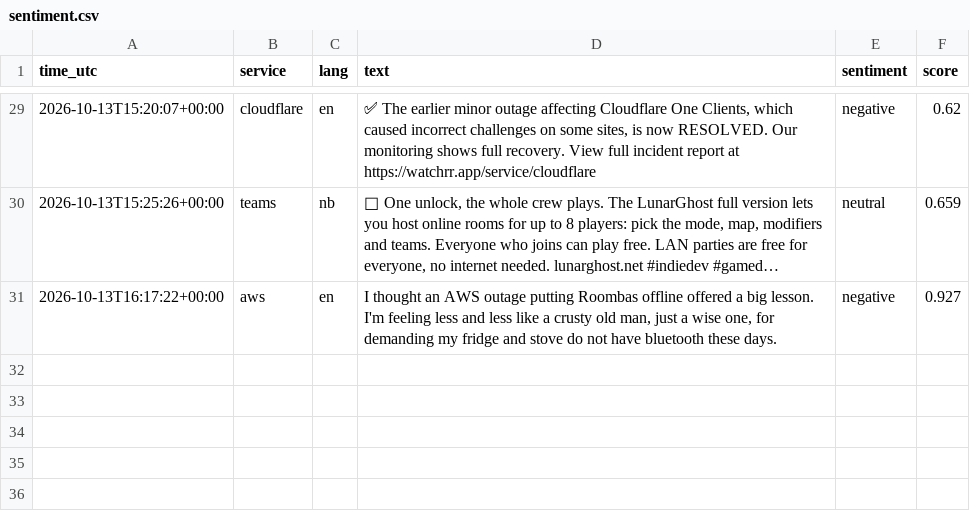
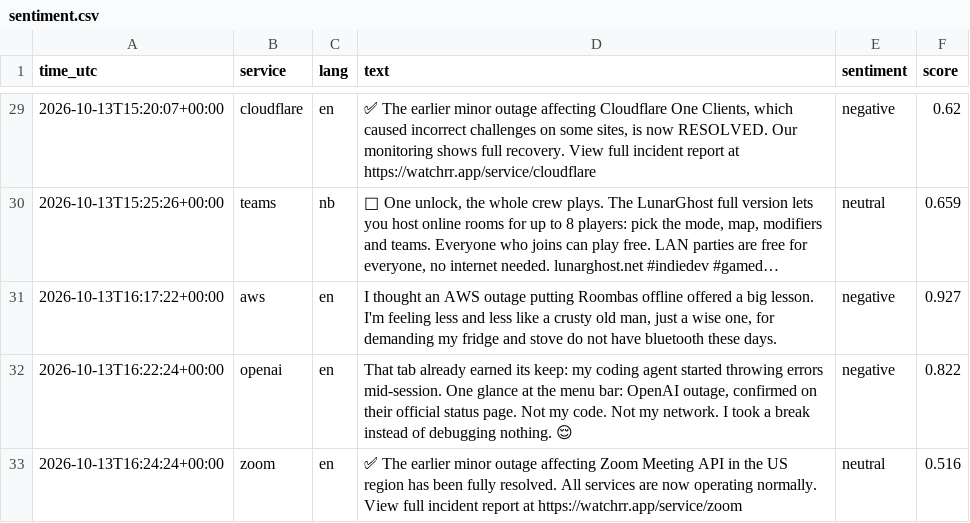
Before and after one commit to 8Y12N/ai4g-portfolio-Yazan_Nemo, a CSV file: Term 1/Week 6/hackathon/data/sentiment.csv, drawn as a sheet; only a part is shown, gaps mark what is left out; long unchanged cells end in ….

```diff
--- a/Term 1/Week 6/hackathon/data/sentiment.csv
+++ b/Term 1/Week 6/hackathon/data/sentiment.csv
@@ -31 +31,3 @@ time_utc,service,lang,text,sentiment,score
 2026-10-13T16:17:22+00:00,aws,en,"I thought an AWS outage putting Roombas offline offered a big lesson.   I'm feeling less and less like a crusty old man, just a wise one, for demanding my fridge and stove do not have bluetooth these days.",negative,0.927
+2026-10-13T16:22:24+00:00,openai,en,"That tab already earned its keep: my coding agent started throwing errors mid-session. One glance at the menu bar: OpenAI outage, confirmed on their official status page.  Not my code. Not my network. I took a break instead of debugging nothing. 😌",negative,0.822
+2026-10-13T16:24:24+00:00,zoom,en,✅ The earlier minor outage affecting Zoom Meeting API in the US region has been fully resolved. All services are now operating normally. View full incident report at https://watchrr.app/service/zoom,neutral,0.516
```
Also changed, not shown: Term 1/Week 6/hackathon/data/posts.csv, 1 other file.
